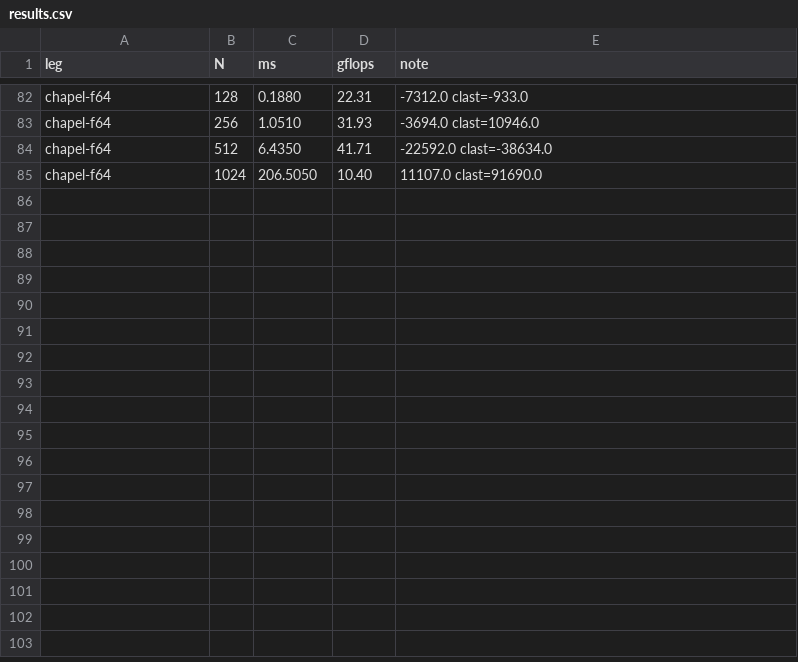
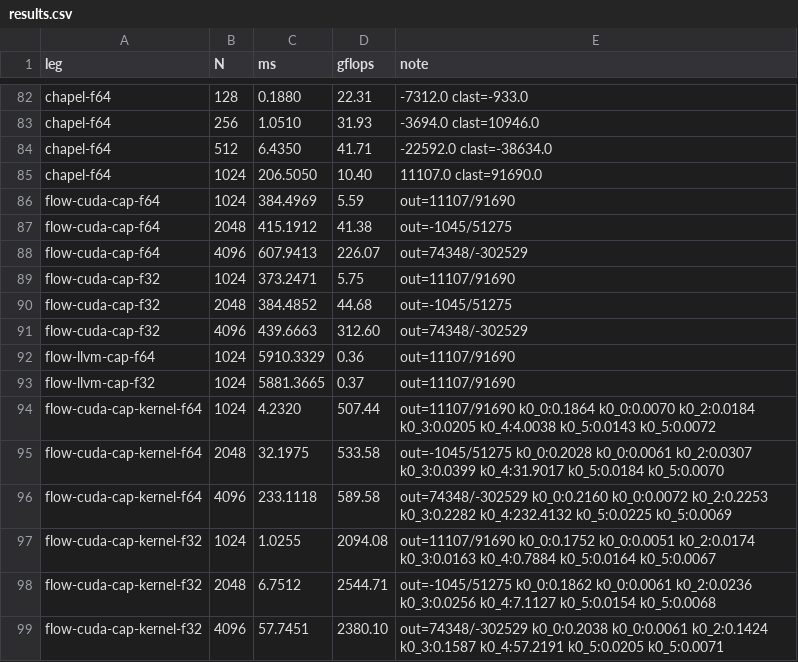
Before and after one commit to LessComplexity/flow, a CSV file: benches/matmul/results.csv, drawn as a sheet; only a part is shown, gaps mark what is left out.

```diff
--- a/benches/matmul/results.csv
+++ b/benches/matmul/results.csv
@@ -85 +85,15 @@ chapel-f64,512,6.4350,41.71,-22592.0 clast=-38634.0
 chapel-f64,1024,206.5050,10.40,11107.0 clast=91690.0
+flow-cuda-cap-f64,1024,384.4969,5.59,out=11107/91690
+flow-cuda-cap-f64,2048,415.1912,41.38,out=-1045/51275
+flow-cuda-cap-f64,4096,607.9413,226.07,out=74348/-302529
+flow-cuda-cap-f32,1024,373.2471,5.75,out=11107/91690
+flow-cuda-cap-f32,2048,384.4852,44.68,out=-1045/51275
+flow-cuda-cap-f32,4096,439.6663,312.60,out=74348/-302529
+flow-llvm-cap-f64,1024,5910.3329,0.36,out=11107/91690
+flow-llvm-cap-f32,1024,5881.3665,0.37,out=11107/91690
+flow-cuda-cap-kernel-f64,1024,4.2320,507.44,out=11107/91690 k0_0:0.1864 k0_0:0.0070 k0_2:0.0184 k0_3:0.0205 k0_4:4.0038 k0_5:0.0143 k0_5:0.0072
+flow-cuda-cap-kernel-f64,2048,32.1975,533.58,out=-1045/51275 k0_0:0.2028 k0_0:0.0061 k0_2:0.0307 k0_3:0.0399 k0_4:31.9017 k0_5:0.0184 k0_5:0.0070
+flow-cuda-cap-kernel-f64,4096,233.1118,589.58,out=74348/-302529 k0_0:0.2160 k0_0:0.0072 k0_2:0.2253 k0_3:0.2282 k0_4:232.4132 k0_5:0.0225 k0_5:0.0069
+flow-cuda-cap-kernel-f32,1024,1.0255,2094.08,out=11107/91690 k0_0:0.1752 k0_0:0.0051 k0_2:0.0174 k0_3:0.0163 k0_4:0.7884 k0_5:0.0164 k0_5:0.0067
+flow-cuda-cap-kernel-f32,2048,6.7512,2544.71,out=-1045/51275 k0_0:0.1862 k0_0:0.0061 k0_2:0.0236 k0_3:0.0256 k0_4:7.1127 k0_5:0.0154 k0_5:0.0068
+flow-cuda-cap-kernel-f32,4096,57.7451,2380.10,out=74348/-302529 k0_0:0.2038 k0_0:0.0061 k0_2:0.1424 k0_3:0.1587 k0_4:57.2191 k0_5:0.0205 k0_5:0.0071
```
Also changed, not shown: 3 other files.
